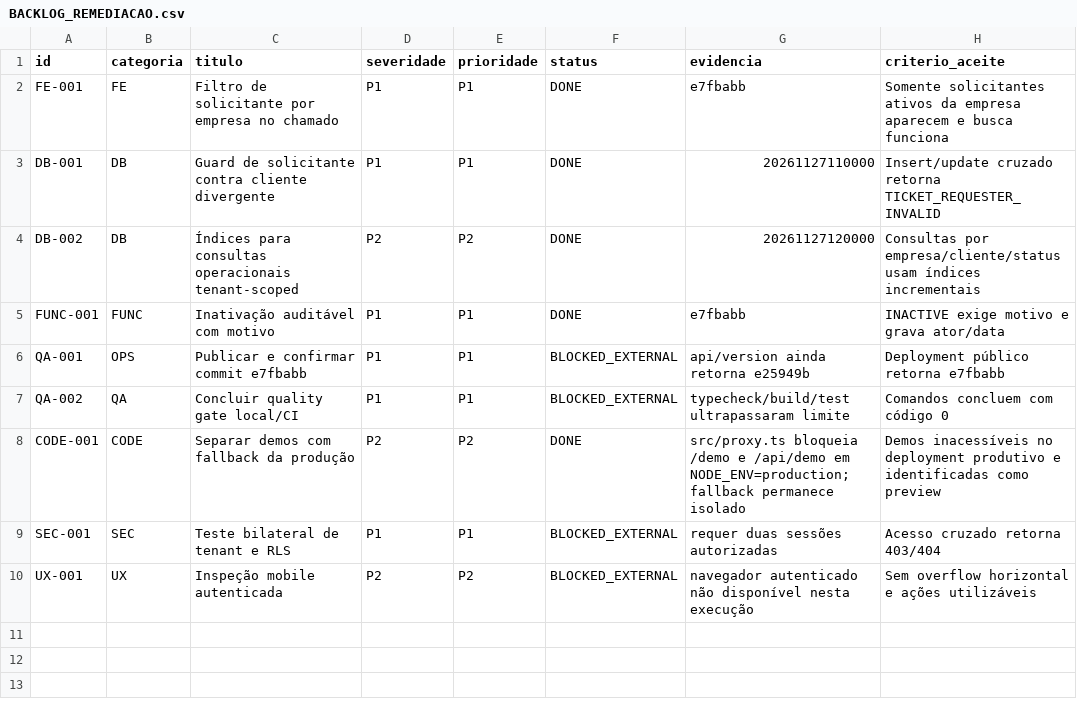
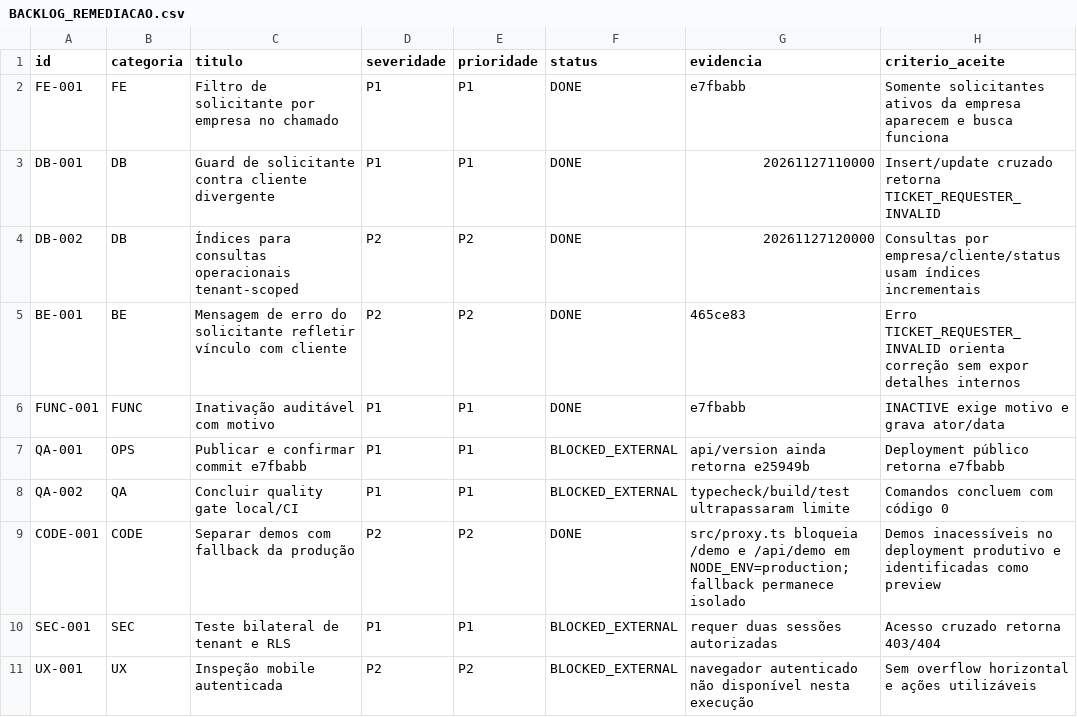
Before and after one commit to felipebuso7/oneit, a CSV file: docs/audit/BACKLOG_REMEDIACAO.csv, drawn as a sheet.

Commit message:
fix: align ticket requester backend error contract

```diff
--- a/docs/audit/BACKLOG_REMEDIACAO.csv
+++ b/docs/audit/BACKLOG_REMEDIACAO.csv
@@ -4,2 +4,3 @@ DB-001,DB,Guard de solicitante contra cliente divergente,P1,P1,DONE,202611271100
 DB-002,DB,Índices para consultas operacionais tenant-scoped,P2,P2,DONE,20261127120000,"Consultas por empresa/cliente/status usam índices incrementais"
+BE-001,BE,Mensagem de erro do solicitante refletir vínculo com cliente,P2,P2,DONE,465ce83,"Erro TICKET_REQUESTER_INVALID orienta correção sem expor detalhes internos"
 FUNC-001,FUNC,Inativação auditável com motivo,P1,P1,DONE,e7fbabb,"INACTIVE exige motivo e grava ator/data"
```
Also changed, not shown: 5 other files.
